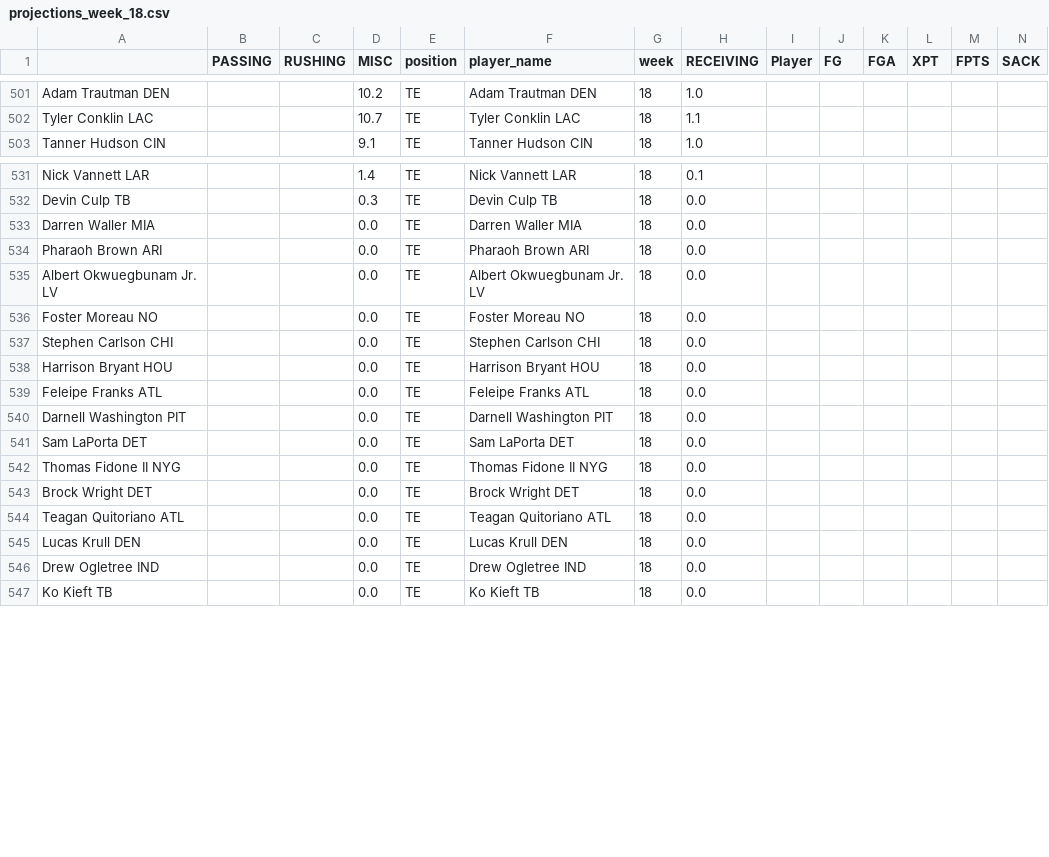
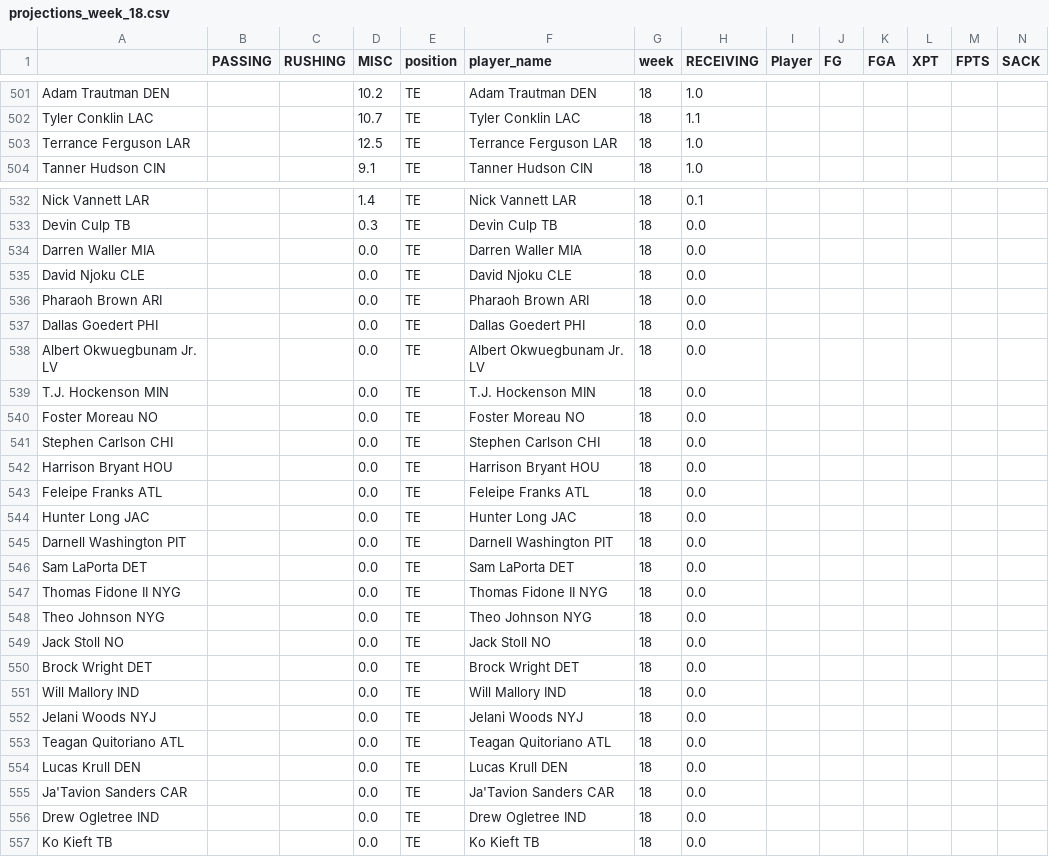
Before and after one commit to msrtliw2/fantasy-lineup-picker, a CSV file: data/projections_week_18.csv, drawn as a sheet; only a part is shown, gaps mark what is left out; rows hold the shown columns only; the diff covers the shown part only; the diff names each change by its address in the sheet, - before the commit and + after, or states it on an @@ line.

```diff
--- a/data/projections_week_18.csv
+++ b/data/projections_week_18.csv
+row 503: Terrance Ferguson LAR |  |  | 12.5 | TE | Terrance Ferguson LAR | 18 | 1.0
+row 535: David Njoku CLE |  |  | 0.0 | TE | David Njoku CLE | 18 | 0.0
+row 537: Dallas Goedert PHI |  |  | 0.0 | TE | Dallas Goedert PHI | 18 | 0.0
+row 539: T.J. Hockenson MIN |  |  | 0.0 | TE | T.J. Hockenson MIN | 18 | 0.0
+row 544: Hunter Long JAC |  |  | 0.0 | TE | Hunter Long JAC | 18 | 0.0
+row 548: Theo Johnson NYG |  |  | 0.0 | TE | Theo Johnson NYG | 18 | 0.0
+row 549: Jack Stoll NO |  |  | 0.0 | TE | Jack Stoll NO | 18 | 0.0
+row 551: Will Mallory IND |  |  | 0.0 | TE | Will Mallory IND | 18 | 0.0
+row 552: Jelani Woods NYJ |  |  | 0.0 | TE | Jelani Woods NYJ | 18 | 0.0
+row 555: Ja'Tavion Sanders CAR |  |  | 0.0 | TE | Ja'Tavion Sanders CAR | 18 | 0.0
```
Also changed, not shown: 4 added rows elsewhere in this file, data/projections_week_12.csv, data/projections_week_17.csv, 13 other files.
